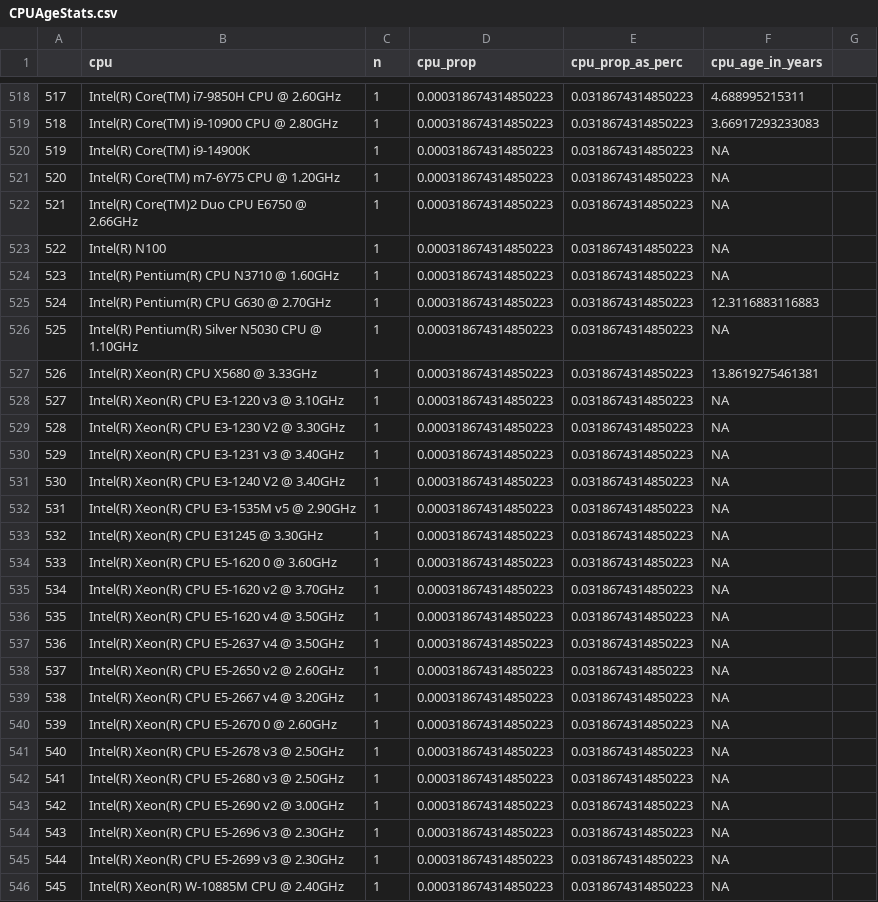
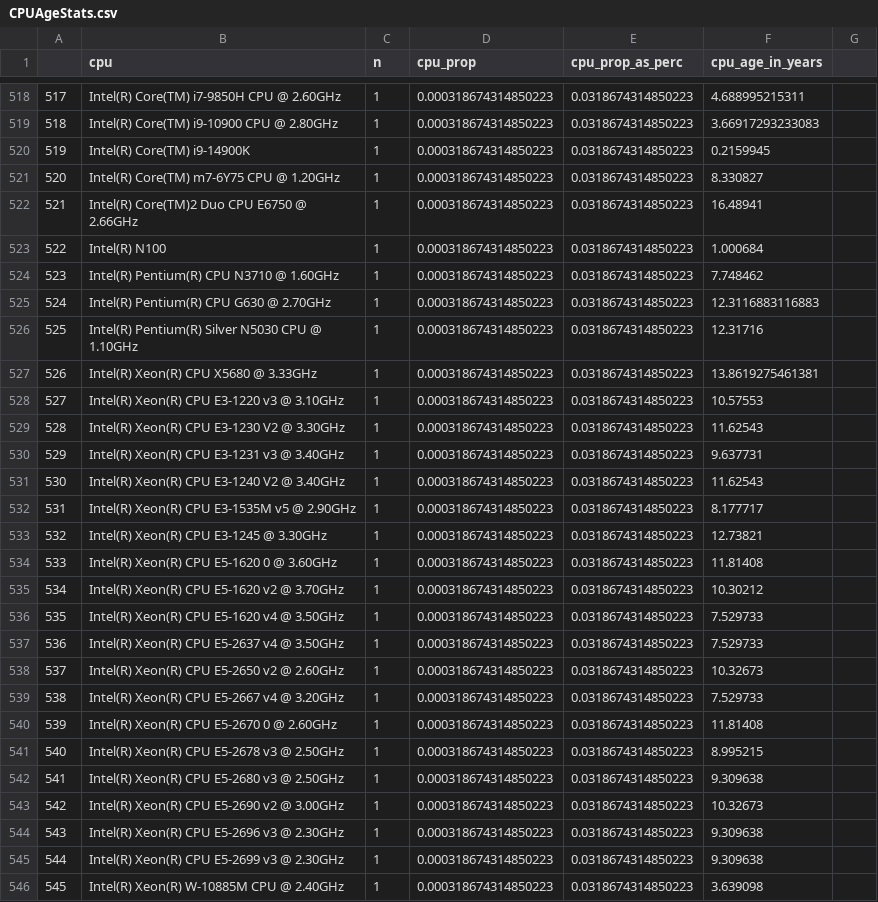
Before and after one commit to Eggflaw/vinegarhq.github.io, a CSV file: VinegarSystemSurvey/CPUAgeStats.csv, drawn as a sheet; only a part is shown, gaps mark what is left out; the diff covers the shown part only.

```diff
--- a/VinegarSystemSurvey/CPUAgeStats.csv
+++ b/VinegarSystemSurvey/CPUAgeStats.csv
@@ -520,5 +520,5 @@
-519,Intel(R) Core(TM) i9-14900K,1,0.000318674314850223,0.0318674314850223,NA,
-520,Intel(R) Core(TM) m7-6Y75 CPU @ 1.20GHz,1,0.000318674314850223,0.0318674314850223,NA,
-521,Intel(R) Core(TM)2 Duo CPU     E6750  @ 2.66GHz,1,0.000318674314850223,0.0318674314850223,NA,
-522,Intel(R) N100,1,0.000318674314850223,0.0318674314850223,NA,
-523,Intel(R) Pentium(R) CPU  N3710  @ 1.60GHz,1,0.000318674314850223,0.0318674314850223,NA,
+519,Intel(R) Core(TM) i9-14900K,1,0.000318674314850223,0.0318674314850223,0.2159945
+520,Intel(R) Core(TM) m7-6Y75 CPU @ 1.20GHz,1,0.000318674314850223,0.0318674314850223,8.330827
+521,Intel(R) Core(TM)2 Duo CPU     E6750  @ 2.66GHz,1,0.000318674314850223,0.0318674314850223,16.48941
+522,Intel(R) N100,1,0.000318674314850223,0.0318674314850223,1.000684
+523,Intel(R) Pentium(R) CPU  N3710  @ 1.60GHz,1,0.000318674314850223,0.0318674314850223,7.748462
@@ -526 +526 @@
-525,Intel(R) Pentium(R) Silver N5030 CPU @ 1.10GHz,1,0.000318674314850223,0.0318674314850223,NA,
+525,Intel(R) Pentium(R) Silver N5030 CPU @ 1.10GHz,1,0.000318674314850223,0.0318674314850223,12.31716
@@ -528,19 +528,19 @@
-527,Intel(R) Xeon(R) CPU E3-1220 v3 @ 3.10GHz,1,0.000318674314850223,0.0318674314850223,NA,
-528,Intel(R) Xeon(R) CPU E3-1230 V2 @ 3.30GHz,1,0.000318674314850223,0.0318674314850223,NA,
-529,Intel(R) Xeon(R) CPU E3-1231 v3 @ 3.40GHz,1,0.000318674314850223,0.0318674314850223,NA,
-530,Intel(R) Xeon(R) CPU E3-1240 V2 @ 3.40GHz,1,0.000318674314850223,0.0318674314850223,NA,
-531,Intel(R) Xeon(R) CPU E3-1535M v5 @ 2.90GHz,1,0.000318674314850223,0.0318674314850223,NA,
-532,Intel(R) Xeon(R) CPU E31245 @ 3.30GHz,1,0.000318674314850223,0.0318674314850223,NA,
-533,Intel(R) Xeon(R) CPU E5-1620 0 @ 3.60GHz,1,0.000318674314850223,0.0318674314850223,NA,
-534,Intel(R) Xeon(R) CPU E5-1620 v2 @ 3.70GHz,1,0.000318674314850223,0.0318674314850223,NA,
-535,Intel(R) Xeon(R) CPU E5-1620 v4 @ 3.50GHz,1,0.000318674314850223,0.0318674314850223,NA,
-536,Intel(R) Xeon(R) CPU E5-2637 v4 @ 3.50GHz,1,0.000318674314850223,0.0318674314850223,NA,
-537,Intel(R) Xeon(R) CPU E5-2650 v2 @ 2.60GHz,1,0.000318674314850223,0.0318674314850223,NA,
-538,Intel(R) Xeon(R) CPU E5-2667 v4 @ 3.20GHz,1,0.000318674314850223,0.0318674314850223,NA,
-539,Intel(R) Xeon(R) CPU E5-2670 0 @ 2.60GHz,1,0.000318674314850223,0.0318674314850223,NA,
-540,Intel(R) Xeon(R) CPU E5-2678 v3 @ 2.50GHz,1,0.000318674314850223,0.0318674314850223,NA,
-541,Intel(R) Xeon(R) CPU E5-2680 v3 @ 2.50GHz,1,0.000318674314850223,0.0318674314850223,NA,
-542,Intel(R) Xeon(R) CPU E5-2690 v2 @ 3.00GHz,1,0.000318674314850223,0.0318674314850223,NA,
-543,Intel(R) Xeon(R) CPU E5-2696 v3 @ 2.30GHz,1,0.000318674314850223,0.0318674314850223,NA,
-544,Intel(R) Xeon(R) CPU E5-2699 v3 @ 2.30GHz,1,0.000318674314850223,0.0318674314850223,NA,
-545,Intel(R) Xeon(R) W-10885M CPU @ 2.40GHz,1,0.000318674314850223,0.0318674314850223,NA,
+527,Intel(R) Xeon(R) CPU E3-1220 v3 @ 3.10GHz,1,0.000318674314850223,0.0318674314850223,10.57553
+528,Intel(R) Xeon(R) CPU E3-1230 V2 @ 3.30GHz,1,0.000318674314850223,0.0318674314850223,11.62543
+529,Intel(R) Xeon(R) CPU E3-1231 v3 @ 3.40GHz,1,0.000318674314850223,0.0318674314850223,9.637731
+530,Intel(R) Xeon(R) CPU E3-1240 V2 @ 3.40GHz,1,0.000318674314850223,0.0318674314850223,11.62543
+531,Intel(R) Xeon(R) CPU E3-1535M v5 @ 2.90GHz,1,0.000318674314850223,0.0318674314850223,8.177717
+532,Intel(R) Xeon(R) CPU E3-1245 @ 3.30GHz,1,0.000318674314850223,0.0318674314850223,12.73821
+533,Intel(R) Xeon(R) CPU E5-1620 0 @ 3.60GHz,1,0.000318674314850223,0.0318674314850223,11.81408
+534,Intel(R) Xeon(R) CPU E5-1620 v2 @ 3.70GHz,1,0.000318674314850223,0.0318674314850223,10.30212
+535,Intel(R) Xeon(R) CPU E5-1620 v4 @ 3.50GHz,1,0.000318674314850223,0.0318674314850223,7.529733
+536,Intel(R) Xeon(R) CPU E5-2637 v4 @ 3.50GHz,1,0.000318674314850223,0.0318674314850223,7.529733
+537,Intel(R) Xeon(R) CPU E5-2650 v2 @ 2.60GHz,1,0.000318674314850223,0.0318674314850223,10.32673
+538,Intel(R) Xeon(R) CPU E5-2667 v4 @ 3.20GHz,1,0.000318674314850223,0.0318674314850223,7.529733
+539,Intel(R) Xeon(R) CPU E5-2670 0 @ 2.60GHz,1,0.000318674314850223,0.0318674314850223,11.81408
+540,Intel(R) Xeon(R) CPU E5-2678 v3 @ 2.50GHz,1,0.000318674314850223,0.0318674314850223,8.995215
+541,Intel(R) Xeon(R) CPU E5-2680 v3 @ 2.50GHz,1,0.000318674314850223,0.0318674314850223,9.309638
+542,Intel(R) Xeon(R) CPU E5-2690 v2 @ 3.00GHz,1,0.000318674314850223,0.0318674314850223,10.32673
+543,Intel(R) Xeon(R) CPU E5-2696 v3 @ 2.30GHz,1,0.000318674314850223,0.0318674314850223,9.309638
+544,Intel(R) Xeon(R) CPU E5-2699 v3 @ 2.30GHz,1,0.000318674314850223,0.0318674314850223,9.309638
+545,Intel(R) Xeon(R) W-10885M CPU @ 2.40GHz,1,0.000318674314850223,0.0318674314850223,3.639098
```
Also changed, not shown: 135 edited cells elsewhere in this file.
